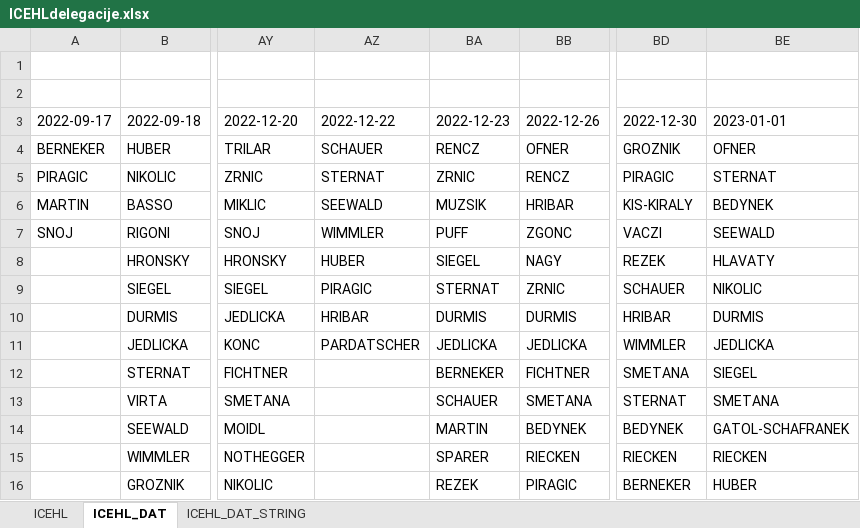
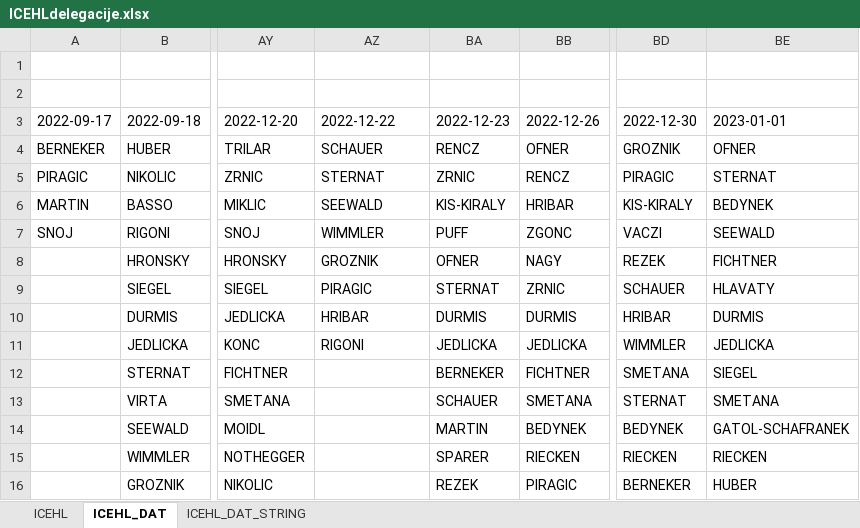
Before and after one commit to snojle23/delegacije, an Excel workbook: data/ICEHLdelegacije.xlsx, sheet ICEHL_DAT, drawn as a sheet; only a part is shown, gaps mark what is left out; values as stored, in another font and other column widths than the file's, no borders; the diff names each change by its address in the sheet, - before the commit and + after, or states it on an @@ line.

```diff
--- a/data/ICEHLdelegacije.xlsx (sheet ICEHL_DAT)
+++ b/data/ICEHLdelegacije.xlsx (sheet ICEHL_DAT)
-BA6 (2022-12-23): MUZSIK
+BA6 (2022-12-23): KIS-KIRALY
-AZ8 (2022-12-22): HUBER
+AZ8 (2022-12-22): GROZNIK
-BA8 (2022-12-23): SIEGEL
+BA8 (2022-12-23): OFNER
-BE8 (2023-01-01): HLAVATY
+BE8 (2023-01-01): FICHTNER
-BE9 (2023-01-01): NIKOLIC
+BE9 (2023-01-01): HLAVATY
-AZ11 (2022-12-22): PARDATSCHER
+AZ11 (2022-12-22): RIGONI
```
Also changed, not shown: sheet ICEHL, sheet ICEHL_DAT_STRING, data/AHLdelegacije.xlsx, 4 other files.
